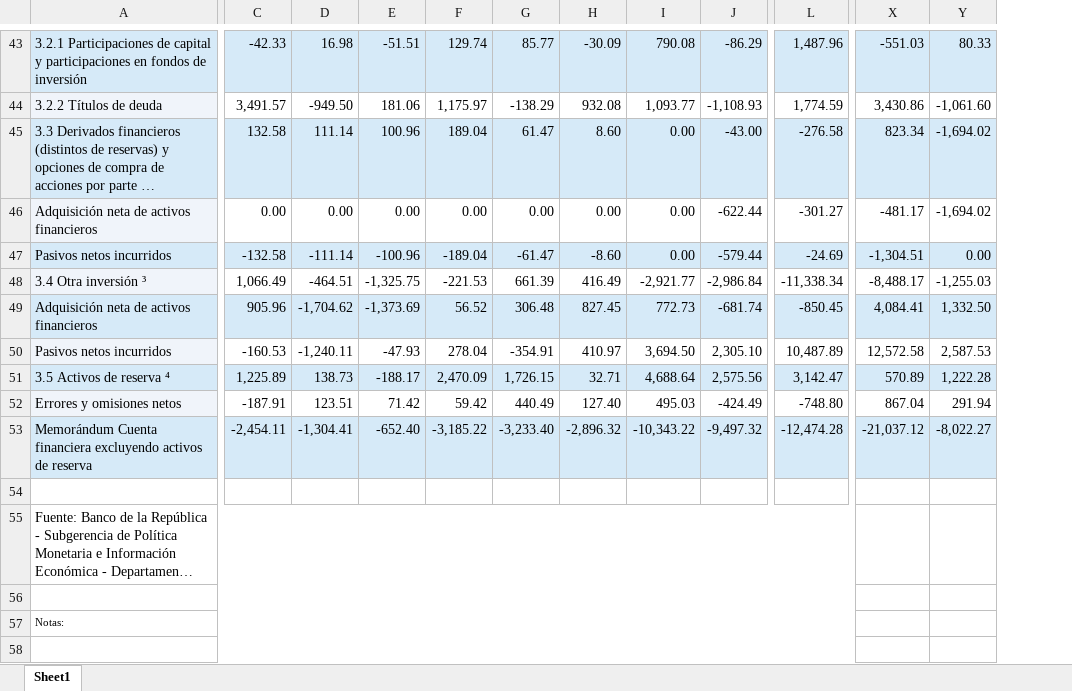
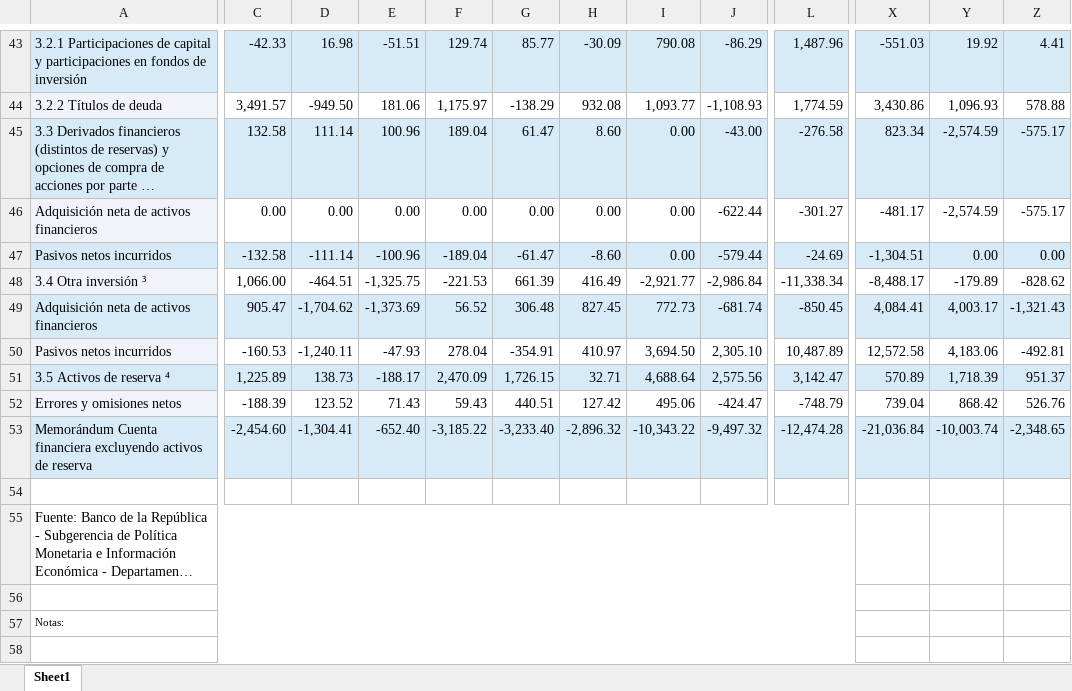
Before and after one commit to luifrancgom/intro_econ, an Excel workbook: 000_data/005_1_1_1_bp_resumen_iqy.xlsx, sheet Sheet1, drawn as a sheet; only a part is shown, gaps mark what is left out; long unchanged cells end in …; values as stored, in another font and other column widths than the file's, no borders; removed rows and columns are numbered as before the commit, all else as after; the diff covers the shown part only; the diff names each change by its address in the sheet, - before the commit and + after, or states it on an @@ line.

```diff
--- a/000_data/005_1_1_1_bp_resumen_iqy.xlsx (sheet Sheet1)
+++ b/000_data/005_1_1_1_bp_resumen_iqy.xlsx (sheet Sheet1)
-column Y, rows 43-53: 80.33 | -1,061.60 | -1,694.02 | -1,694.02 | 0.00 | -1,255.03 | 1,332.50 | 2,587.53 | 1,222.28 | 291.94 | -8,022.27
+column Y, rows 43-53: 19.92 | 1,096.93 | -2,574.59 | -2,574.59 | 0.00 | -179.89 | 4,003.17 | 4,183.06 | 1,718.39 | 868.42 | -10,003.74
+column Z, rows 43-53: 4.41 | 578.88 | -575.17 | -575.17 | 0.00 | -828.62 | -1,321.43 | -492.81 | 951.37 | 526.76 | -2,348.65
-C48: 1,066.49
+C48: 1,066.00
-C49: 905.96
+C49: 905.47
-C52: -187.91
+C52: -188.39
-D52: 123.51
+D52: 123.52
-E52: 71.42
+E52: 71.43
-F52: 59.42
+F52: 59.43
-G52: 440.49
+G52: 440.51
-H52: 127.40
+H52: 127.42
-I52: 495.03
+I52: 495.06
-J52: -424.49
+J52: -424.47
-L52: -748.80
+L52: -748.79
-X52: 867.04
+X52: 739.04
-C53: -2,454.11
+C53: -2,454.60
-X53: -21,037.12
+X53: -21,036.84
```
Also changed, not shown: 88 edited cells elsewhere in this sheet, 000_data/005_1_1_2_bp_maximo_nivel_de_detalle_iqy.xlsx, 16 other files.
